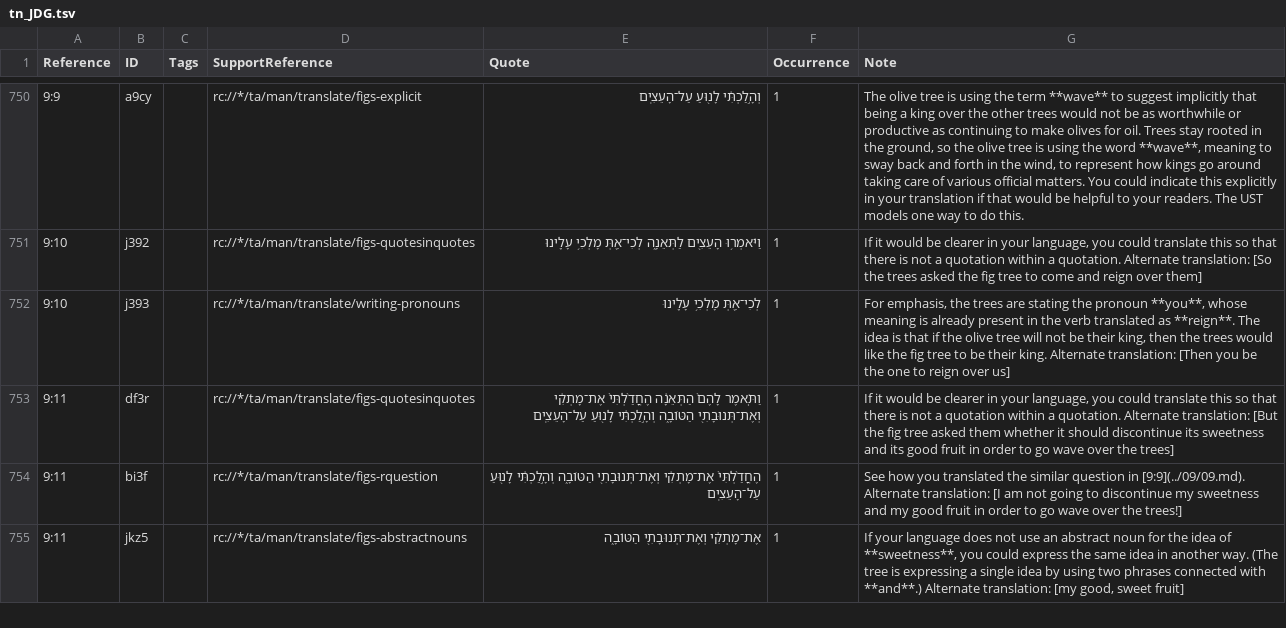
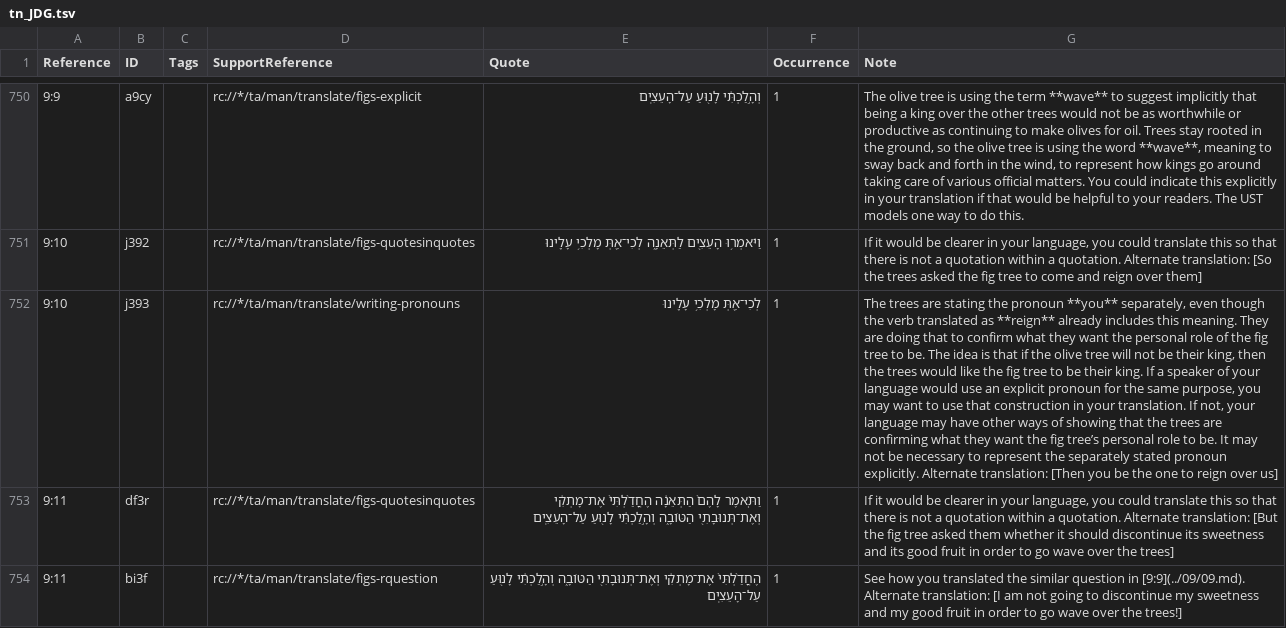
Before and after one commit to ding0t/en_tn, a TSV file: tn_JDG.tsv, drawn as a sheet; only a part is shown, gaps mark what is left out; the shorter side is filled out with more unchanged rows; the diff names each change by its address in the sheet, - before the commit and + after, or states it on an @@ line.

```diff
--- a/tn_JDG.tsv
+++ b/tn_JDG.tsv
-G752 (Note): For emphasis, the trees are stating the pronoun **you**, whose meaning is already present in the verb translated as **reign**. The idea is that if the olive tree will not be their king, then the trees would like the fig tree to be their king. Alternate translation:…
+G752 (Note): The trees are stating the pronoun **you** separately, even though the verb translated as **reign** already includes this meaning. They are doing that to confirm what they want the personal role of the fig tree to be. The idea is that if the olive tree will not be their king, then the trees would like the fig tree to be their king. If a speaker of your language would use an explicit pronoun for the same purpose, you may want to use that construction in your translation. If not, your language may have other ways of showing that the trees are confirming what they want the fig tree’s personal role to be. It may not be necessary to represent the separately stated pronoun explicitly. Alternate translation:…
```
Also changed, not shown: tn_2SA.tsv, tn_JOL.tsv, 1 other file.
